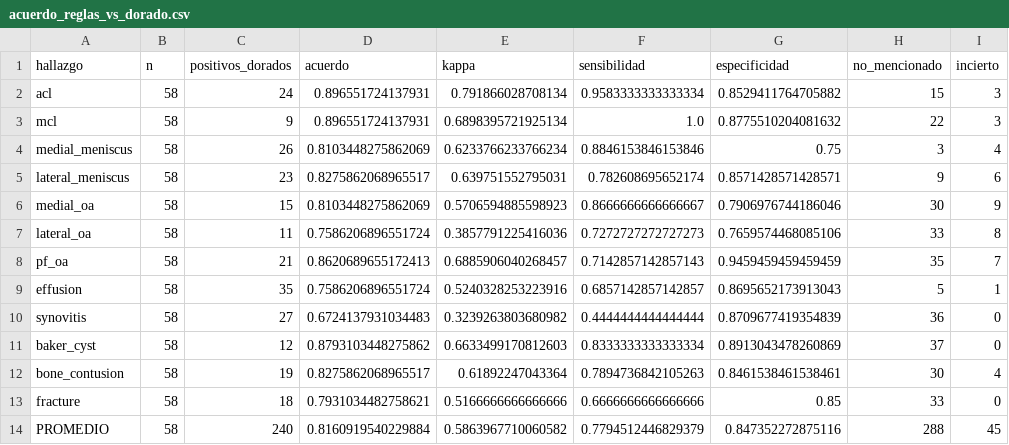
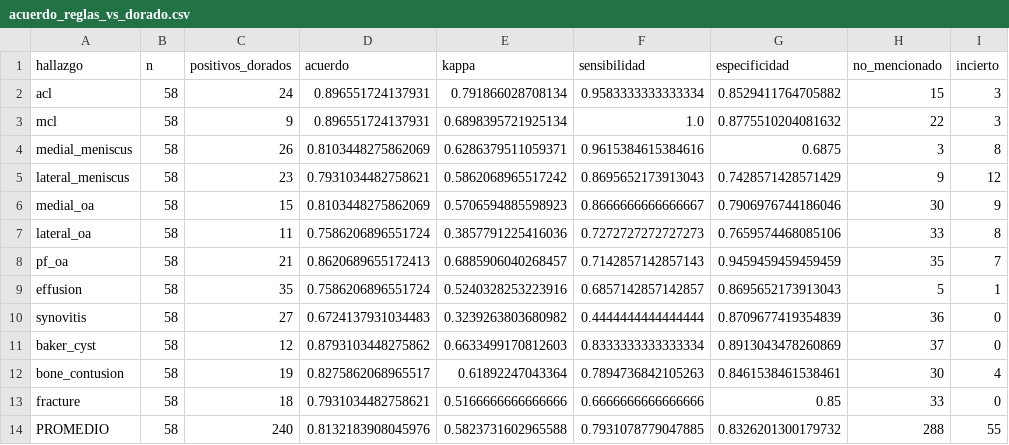
Before and after one commit to therockbeats/parcial-mia203, a CSV file: p1_rodilla/reports/tablas/acuerdo_reglas_vs_dorado.csv, drawn as a sheet.

```diff
--- a/p1_rodilla/reports/tablas/acuerdo_reglas_vs_dorado.csv
+++ b/p1_rodilla/reports/tablas/acuerdo_reglas_vs_dorado.csv
@@ -3,4 +3,4 @@ acl,58,24,0.896551724137931,0.791866028708134,0.9583333333333334,0.8529411764705
 mcl,58,9,0.896551724137931,0.6898395721925134,1.0,0.8775510204081632,22,3
-medial_meniscus,58,26,0.8103448275862069,0.6233766233766234,0.8846153846153846,0.75,3,4
-lateral_meniscus,58,23,0.8275862068965517,0.639751552795031,0.782608695652174,0.8571428571428571,9,6
+medial_meniscus,58,26,0.8103448275862069,0.6286379511059371,0.9615384615384616,0.6875,3,8
+lateral_meniscus,58,23,0.7931034482758621,0.5862068965517242,0.8695652173913043,0.7428571428571429,9,12
 medial_oa,58,15,0.8103448275862069,0.5706594885598923,0.8666666666666667,0.7906976744186046,30,9
@@ -13,2 +13,2 @@ bone_contusion,58,19,0.8275862068965517,0.61892247043364,0.7894736842105263,0.84
 fracture,58,18,0.7931034482758621,0.5166666666666666,0.6666666666666666,0.85,33,0
-PROMEDIO,58,240,0.8160919540229884,0.5863967710060582,0.7794512446829379,0.847352272875116,288,45
+PROMEDIO,58,240,0.8132183908045976,0.5823731602965588,0.7931078779047885,0.8326201300179732,288,55
```
Also changed, not shown: p1_rodilla/reports/tablas/acuerdo_reglas_desarrollo.csv, p1_rodilla/reports/tablas/acuerdo_reglas_historial.csv, 5 other files.
